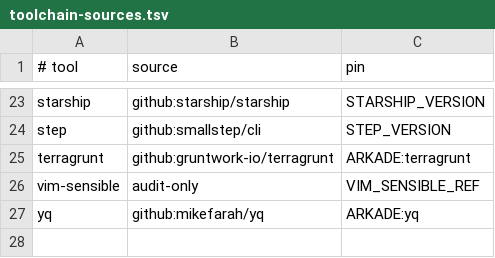
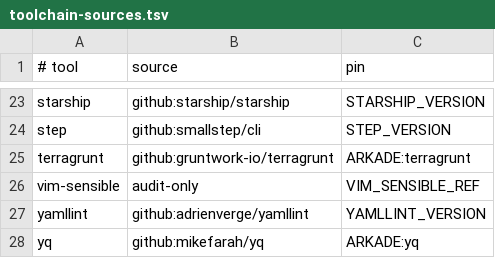
Before and after one commit to nickromney/platform, a TSV file: .devcontainer/toolchain-sources.tsv, drawn as a sheet; only a part is shown, gaps mark what is left out.

```diff
--- a/.devcontainer/toolchain-sources.tsv
+++ b/.devcontainer/toolchain-sources.tsv
@@ -26,2 +26,3 @@ terragrunt	github:gruntwork-io/terragrunt	ARKADE:terragrunt
 vim-sensible	audit-only	VIM_SENSIBLE_REF
+yamllint	github:adrienverge/yamllint	YAMLLINT_VERSION
 yq	github:mikefarah/yq	ARKADE:yq
```
Also changed, not shown: 13 other files.
